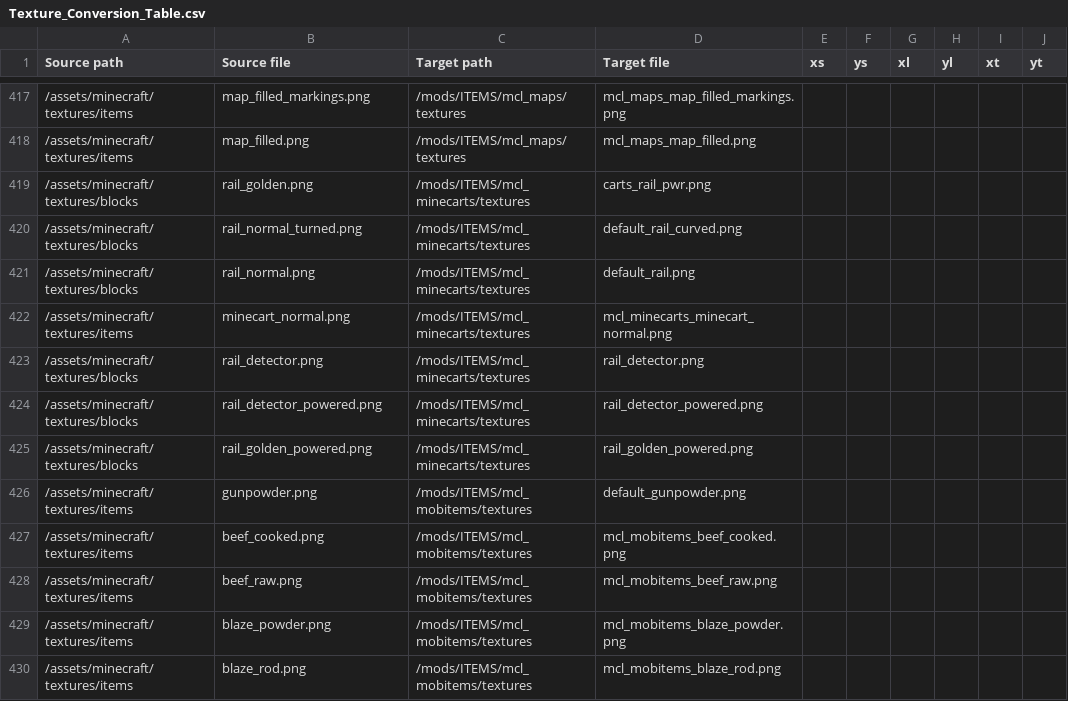
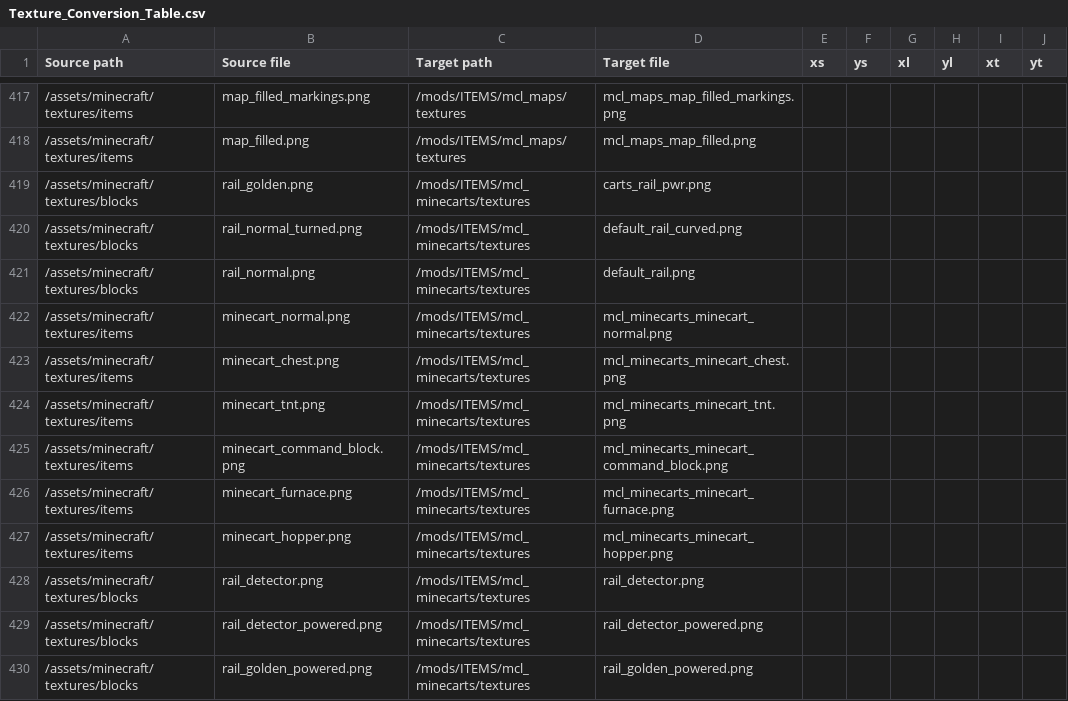
Before and after one commit to VoxeLibre/VoxeLibre, a CSV file: tools/Texture_Conversion_Table.csv, drawn as a sheet; only a part is shown, gaps mark what is left out; the shorter side is filled out with more unchanged rows; the diff names each change by its address in the sheet, - before the commit and + after, or states it on an @@ line.

Commit message:
Add 5 “Minecart with X” entities
* Minecart with Chest
* Minecart with Furnace
* Minecart with TNT
* Minecart with Hopper
* Minecart with Command Block

```diff
--- a/tools/Texture_Conversion_Table.csv
+++ b/tools/Texture_Conversion_Table.csv
+row 423: /assets/minecraft/textures/items | minecart_chest.png | /mods/ITEMS/mcl_minecarts/textures | mcl_minecarts_minecart_chest.png
+row 424: /assets/minecraft/textures/items | minecart_tnt.png | /mods/ITEMS/mcl_minecarts/textures | mcl_minecarts_minecart_tnt.png
+row 425: /assets/minecraft/textures/items | minecart_command_block.png | /mods/ITEMS/mcl_minecarts/textures | mcl_minecarts_minecart_command_block.png
+row 426: /assets/minecraft/textures/items | minecart_furnace.png | /mods/ITEMS/mcl_minecarts/textures | mcl_minecarts_minecart_furnace.png
+row 427: /assets/minecraft/textures/items | minecart_hopper.png | /mods/ITEMS/mcl_minecarts/textures | mcl_minecarts_minecart_hopper.png
```
Also changed, not shown: 12 other files.
